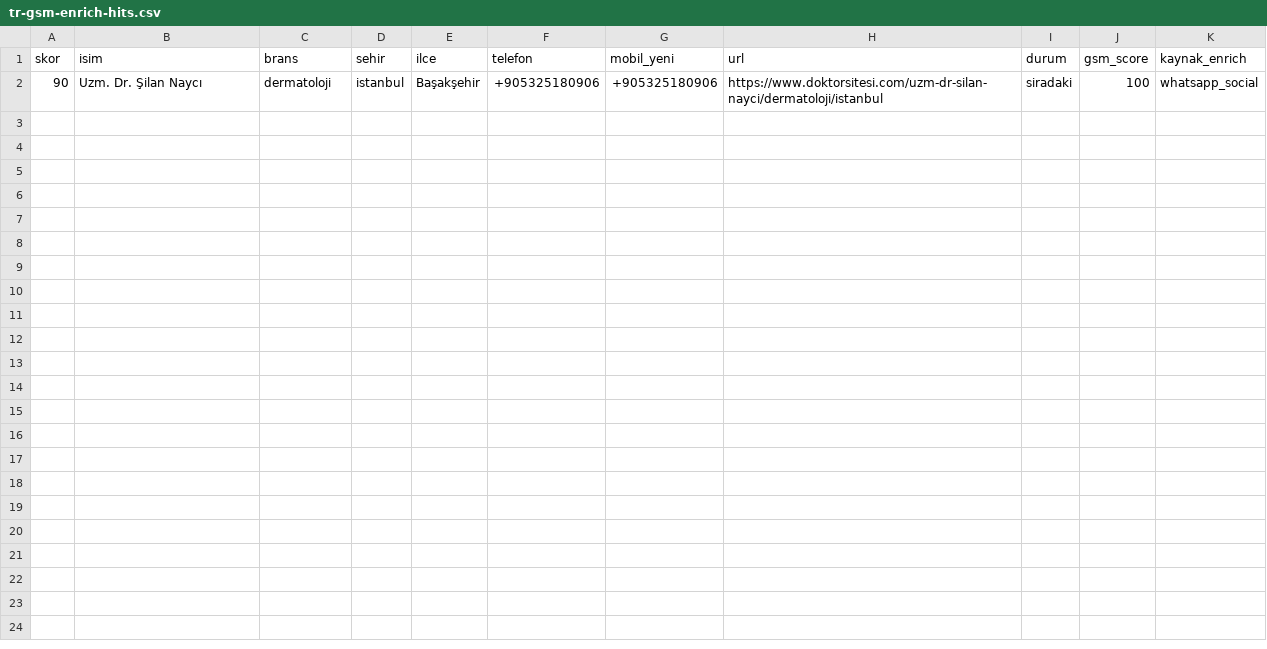
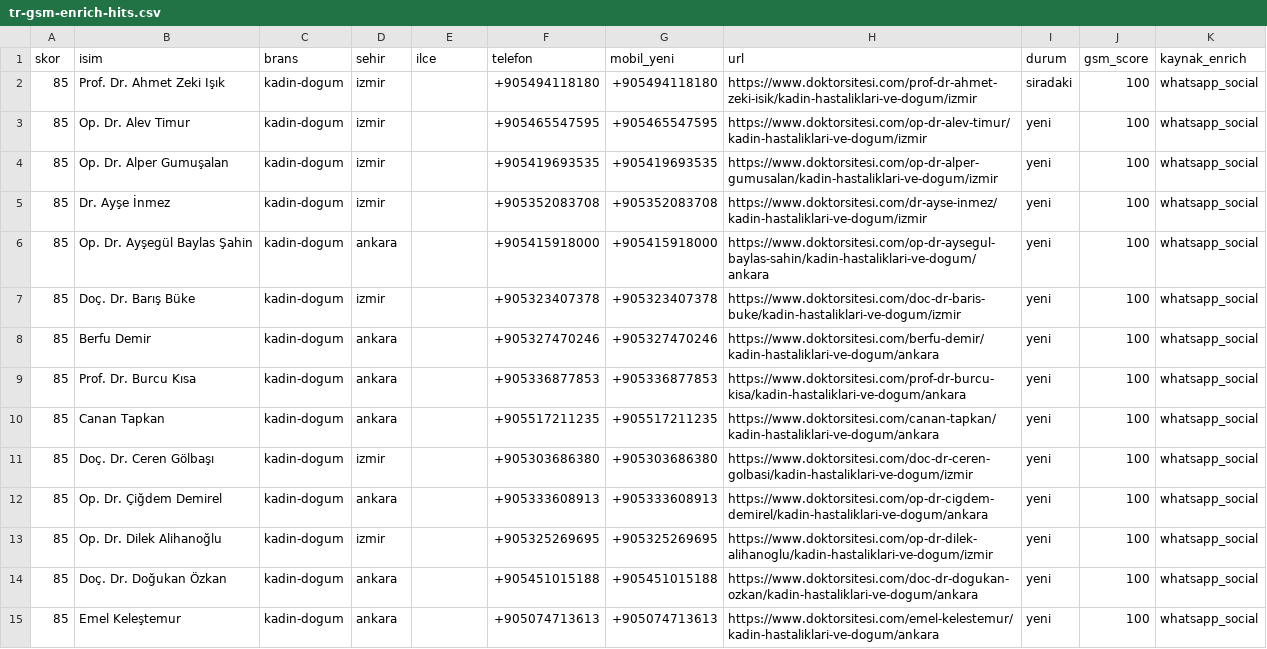
Before and after one commit to dreamturkiye/notya-ai, a CSV file: docs/growth/tr-gsm-enrich-hits.csv, drawn as a sheet; removed rows and columns are numbered as before the commit, all else as after; the diff names each change by its address in the sheet, - before the commit and + after, or states it on an @@ line.

```diff
--- a/docs/growth/tr-gsm-enrich-hits.csv
+++ b/docs/growth/tr-gsm-enrich-hits.csv
-row 2: 90 | Uzm. Dr. Şilan Naycı | dermatoloji | istanbul | Başakşehir | +905325180906 | +905325180906 | https://www.doktorsitesi.com/uzm-dr-silan-nayci/dermatoloji/istanbul | siradaki | 100 | whatsapp_social
+row 2: 85 | Prof. Dr. Ahmet Zeki Işık | kadin-dogum | izmir |  | +905494118180 | +905494118180 | https://www.doktorsitesi.com/prof-dr-ahmet-zeki-isik/kadin-hastaliklari-ve-dogum/izmir | siradaki | 100 | whatsapp_social
+row 3: 85 | Op. Dr. Alev Timur | kadin-dogum | izmir |  | +905465547595 | +905465547595 | https://www.doktorsitesi.com/op-dr-alev-timur/kadin-hastaliklari-ve-dogum/izmir | yeni | 100 | whatsapp_social
+row 4: 85 | Op. Dr. Alper Gumuşalan | kadin-dogum | izmir |  | +905419693535 | +905419693535 | https://www.doktorsitesi.com/op-dr-alper-gumusalan/kadin-hastaliklari-ve-dogum/izmir | yeni | 100 | whatsapp_social
+row 5: 85 | Dr. Ayşe İnmez | kadin-dogum | izmir |  | +905352083708 | +905352083708 | https://www.doktorsitesi.com/dr-ayse-inmez/kadin-hastaliklari-ve-dogum/izmir | yeni | 100 | whatsapp_social
+row 6: 85 | Op. Dr. Ayşegül Baylas Şahin | kadin-dogum | ankara |  | +905415918000 | +905415918000 | https://www.doktorsitesi.com/op-dr-aysegul-baylas-sahin/kadin-hastaliklari-ve-dogum/ankara | yeni | 100 | whatsapp_social
+row 7: 85 | Doç. Dr. Barış Büke | kadin-dogum | izmir |  | +905323407378 | +905323407378 | https://www.doktorsitesi.com/doc-dr-baris-buke/kadin-hastaliklari-ve-dogum/izmir | yeni | 100 | whatsapp_social
+row 8: 85 | Berfu Demir | kadin-dogum | ankara |  | +905327470246 | +905327470246 | https://www.doktorsitesi.com/berfu-demir/kadin-hastaliklari-ve-dogum/ankara | yeni | 100 | whatsapp_social
+row 9: 85 | Prof. Dr. Burcu Kısa | kadin-dogum | ankara |  | +905336877853 | +905336877853 | https://www.doktorsitesi.com/prof-dr-burcu-kisa/kadin-hastaliklari-ve-dogum/ankara | yeni | 100 | whatsapp_social
+row 10: 85 | Canan Tapkan | kadin-dogum | ankara |  | +905517211235 | +905517211235 | https://www.doktorsitesi.com/canan-tapkan/kadin-hastaliklari-ve-dogum/ankara | yeni | 100 | whatsapp_social
+row 11: 85 | Doç. Dr. Ceren Gölbaşı | kadin-dogum | izmir |  | +905303686380 | +905303686380 | https://www.doktorsitesi.com/doc-dr-ceren-golbasi/kadin-hastaliklari-ve-dogum/izmir | yeni | 100 | whatsapp_social
+row 12: 85 | Op. Dr. Çiğdem Demirel | kadin-dogum | ankara |  | +905333608913 | +905333608913 | https://www.doktorsitesi.com/op-dr-cigdem-demirel/kadin-hastaliklari-ve-dogum/ankara | yeni | 100 | whatsapp_social
+row 13: 85 | Op. Dr. Dilek Alihanoğlu | kadin-dogum | izmir |  | +905325269695 | +905325269695 | https://www.doktorsitesi.com/op-dr-dilek-alihanoglu/kadin-hastaliklari-ve-dogum/izmir | yeni | 100 | whatsapp_social
+row 14: 85 | Doç. Dr. Doğukan Özkan | kadin-dogum | ankara |  | +905451015188 | +905451015188 | https://www.doktorsitesi.com/doc-dr-dogukan-ozkan/kadin-hastaliklari-ve-dogum/ankara | yeni | 100 | whatsapp_social
+row 15: 85 | Emel Keleştemur | kadin-dogum | ankara |  | +905074713613 | +905074713613 | https://www.doktorsitesi.com/emel-kelestemur/kadin-hastaliklari-ve-dogum/ankara | yeni | 100 | whatsapp_social
```
Also changed, not shown: docs/growth/tr-outreach-ledger.csv, docs/growth/tr-whatsapp-next-batch.csv, 5 other files.
